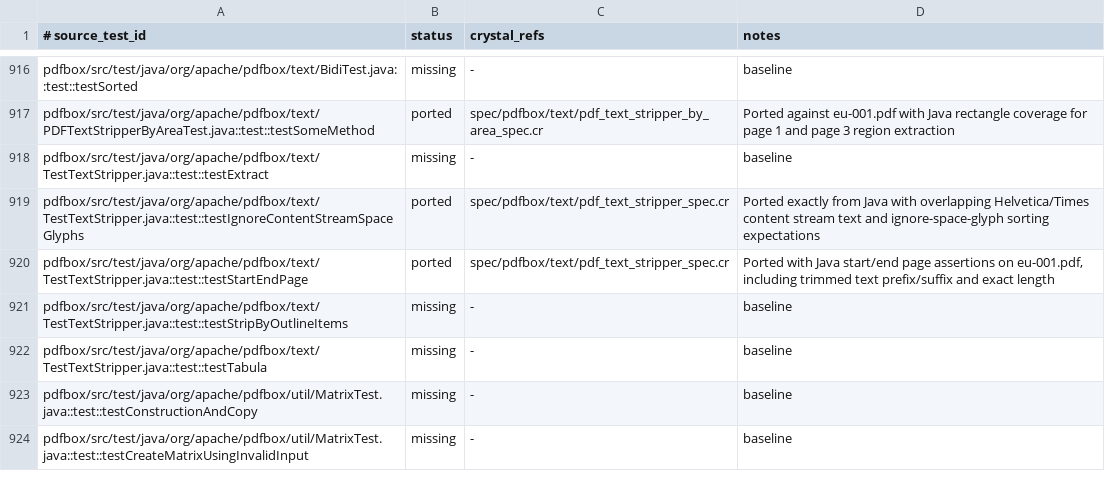
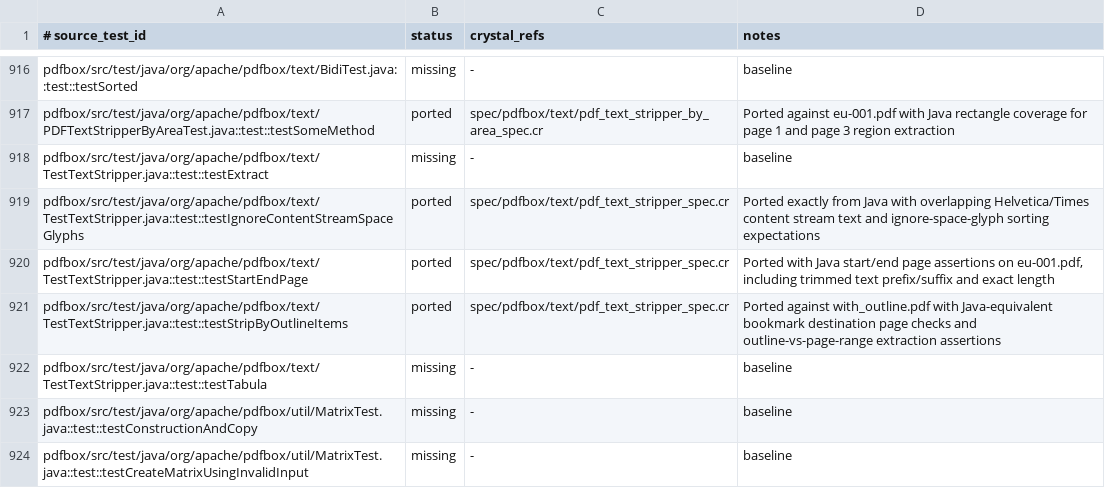
Before and after one commit to dsisnero/pdfbox, a TSV file: plans/inventory/java_test_parity.tsv, drawn as a sheet; only a part is shown, gaps mark what is left out.

Commit message:
Port PDFTextStripper outline bookmark parity
Add the Java TestTextStripper#testStripByOutlineItems fixture against with_outline.pdf, implement outline destination page resolution for bookmark-backed extraction, and align PDFTextStripper page processing with the vendor logic for bookmark ranges and per-page duplicate suppression state. Update the Java test parity manifest to mark the outline-item extraction case as ported.

```diff
--- a/plans/inventory/java_test_parity.tsv
+++ b/plans/inventory/java_test_parity.tsv
@@ -920,3 +920,3 @@ pdfbox/src/test/java/org/apache/pdfbox/text/TestTextStripper.java::test::testIgn
 pdfbox/src/test/java/org/apache/pdfbox/text/TestTextStripper.java::test::testStartEndPage	ported	spec/pdfbox/text/pdf_text_stripper_spec.cr	Ported with Java start/end page assertions on eu-001.pdf, including trimmed text prefix/suffix and exact length
-pdfbox/src/test/java/org/apache/pdfbox/text/TestTextStripper.java::test::testStripByOutlineItems	missing	-	baseline
+pdfbox/src/test/java/org/apache/pdfbox/text/TestTextStripper.java::test::testStripByOutlineItems	ported	spec/pdfbox/text/pdf_text_stripper_spec.cr	Ported against with_outline.pdf with Java-equivalent bookmark destination page checks and outline-vs-page-range extraction assertions
 pdfbox/src/test/java/org/apache/pdfbox/text/TestTextStripper.java::test::testTabula	missing	-	baseline
```
Also changed, not shown: 3 other files.
